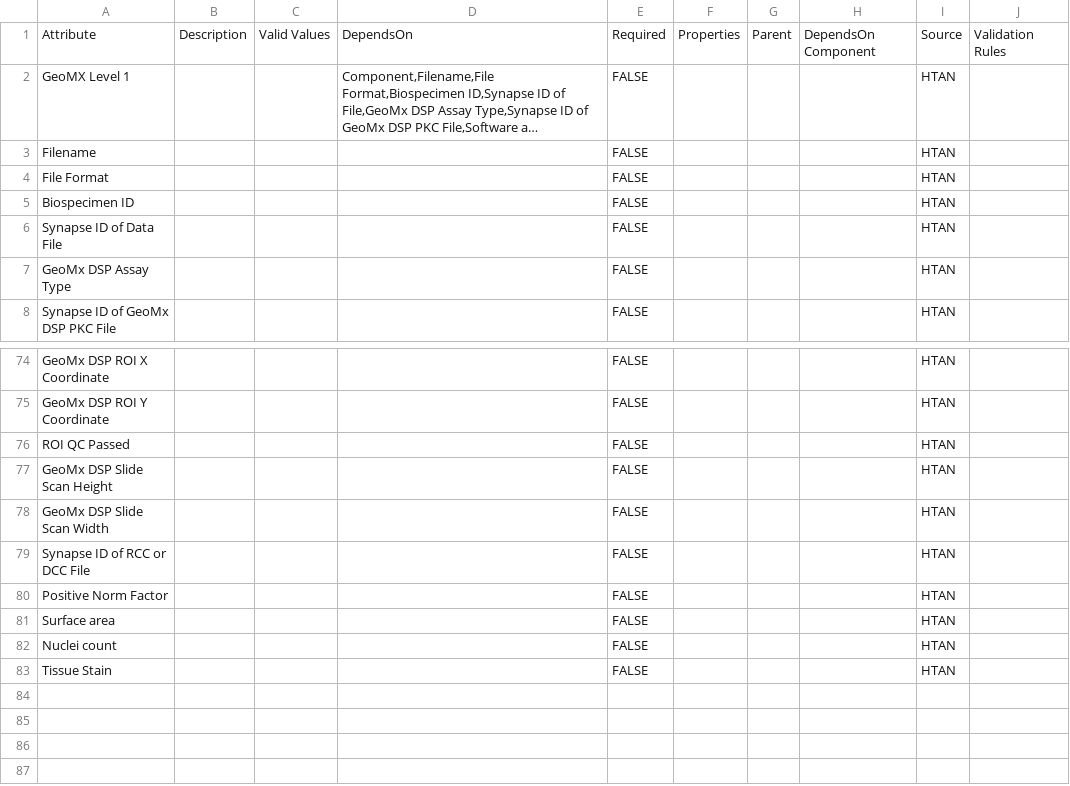
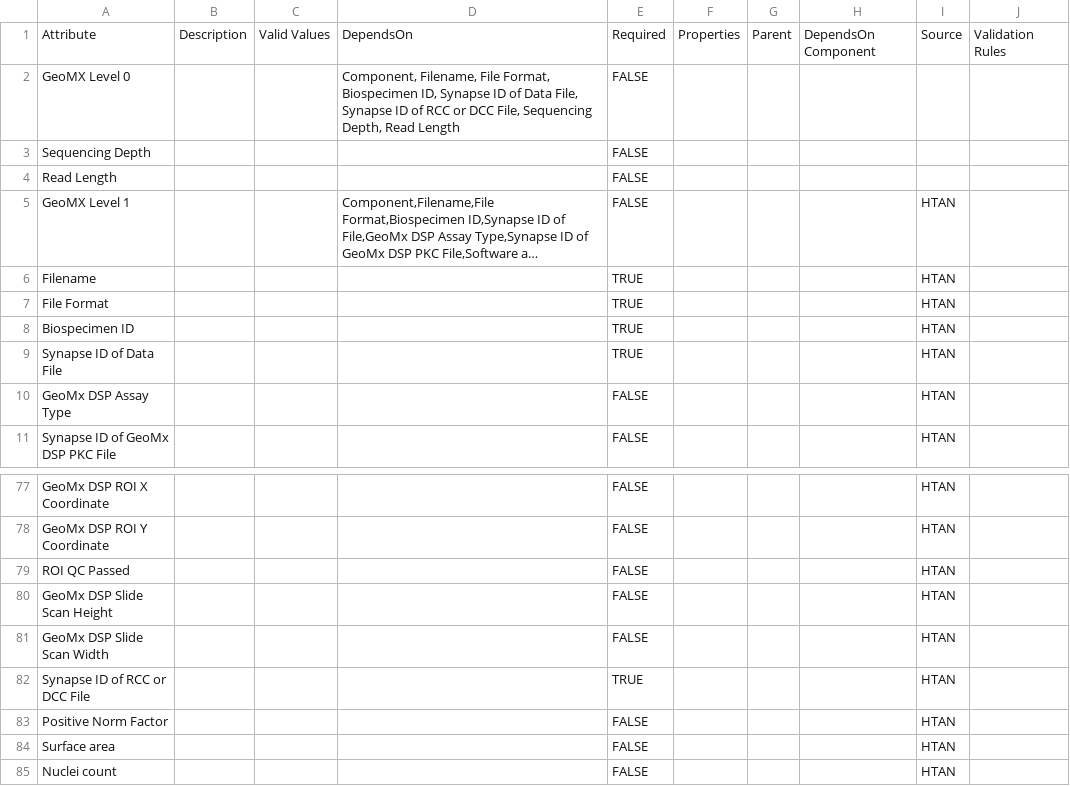
Before and after one commit to mc2-center/data-models, a CSV file: modules/ste/annotationProperty.csv, drawn as a sheet; only a part is shown, gaps mark what is left out; the shorter side is filled out with more unchanged rows; long unchanged cells end in …; addresses are those after the commit; the diff names each change by its address in the sheet, - before the commit and + after, or states it on an @@ line.

```diff
--- a/modules/ste/annotationProperty.csv
+++ b/modules/ste/annotationProperty.csv
+row 2: GeoMX Level 0 |  |  | Component, Filename, File Format, Biospecimen ID, Synapse ID of Data File, Synapse ID of RCC or DCC File, Sequencing Depth, Read Length | FALSE
+row 3: Sequencing Depth |  |  |  | FALSE
+row 4: Read Length |  |  |  | FALSE
-E6:E9: FALSE
+E6:E9: TRUE
-E82: FALSE
+E82: TRUE
```
Also changed, not shown: mc2.model.csv, 1 other file.
